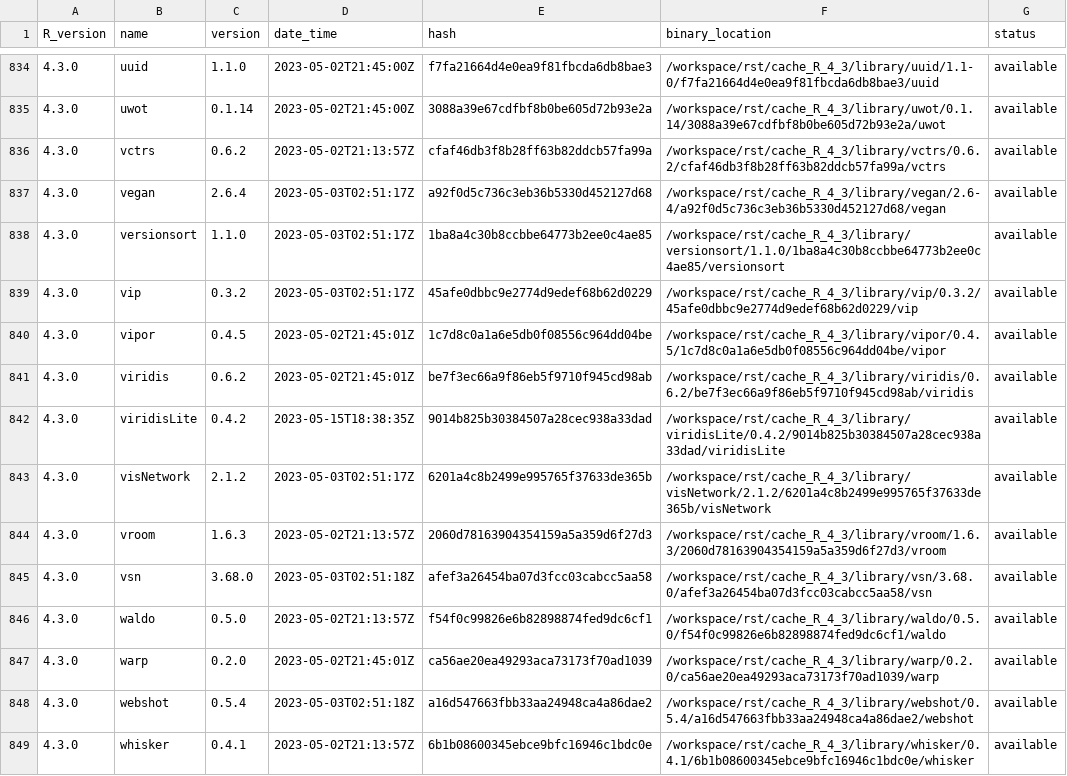
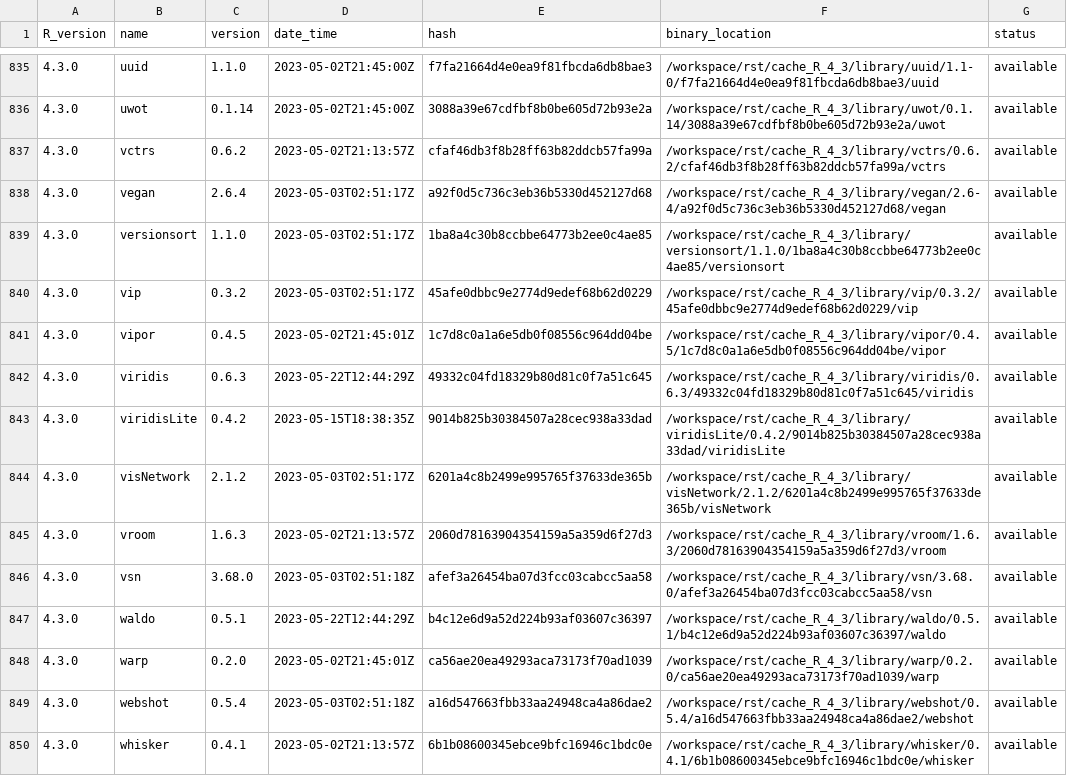
Before and after one commit to blaserlab/lapalombella_pu, a TSV file: library_catalogs/blas02_lapalombella_pu.tsv, drawn as a sheet; only a part is shown, gaps mark what is left out; the diff covers the shown part only.

```diff
--- a/library_catalogs/blas02_lapalombella_pu.tsv
+++ b/library_catalogs/blas02_lapalombella_pu.tsv
@@ -840,3 +841,3 @@ R_version	name	version	date_time	hash	binary_location	status
 4.3.0	vipor	0.4.5	2023-05-02T21:45:01Z	1c7d8c0a1a6e5db0f08556c964dd04be	/workspace/rst/cache_R_4_3/library/vipor/0.4.5/1c7d8c0a1a6e5db0f08556c964dd04be/vipor	available
-4.3.0	viridis	0.6.2	2023-05-02T21:45:01Z	be7f3ec66a9f86eb5f9710f945cd98ab	/workspace/rst/cache_R_4_3/library/viridis/0.6.2/be7f3ec66a9f86eb5f9710f945cd98ab/viridis	available
+4.3.0	viridis	0.6.3	2023-05-22T12:44:29Z	49332c04fd18329b80d81c0f7a51c645	/workspace/rst/cache_R_4_3/library/viridis/0.6.3/49332c04fd18329b80d81c0f7a51c645/viridis	available
 4.3.0	viridisLite	0.4.2	2023-05-15T18:38:35Z	9014b825b30384507a28cec938a33dad	/workspace/rst/cache_R_4_3/library/viridisLite/0.4.2/9014b825b30384507a28cec938a33dad/viridisLite	available
@@ -845,3 +846,3 @@ R_version	name	version	date_time	hash	binary_location	status
 4.3.0	vsn	3.68.0	2023-05-03T02:51:18Z	afef3a26454ba07d3fcc03cabcc5aa58	/workspace/rst/cache_R_4_3/library/vsn/3.68.0/afef3a26454ba07d3fcc03cabcc5aa58/vsn	available
-4.3.0	waldo	0.5.0	2023-05-02T21:13:57Z	f54f0c99826e6b82898874fed9dc6cf1	/workspace/rst/cache_R_4_3/library/waldo/0.5.0/f54f0c99826e6b82898874fed9dc6cf1/waldo	available
+4.3.0	waldo	0.5.1	2023-05-22T12:44:29Z	b4c12e6d9a52d224b93af03607c36397	/workspace/rst/cache_R_4_3/library/waldo/0.5.1/b4c12e6d9a52d224b93af03607c36397/waldo	available
 4.3.0	warp	0.2.0	2023-05-02T21:45:01Z	ca56ae20ea49293aca73173f70ad1039	/workspace/rst/cache_R_4_3/library/warp/0.2.0/ca56ae20ea49293aca73173f70ad1039/warp	available
```
Also changed, not shown: 1 added row and 178 edited cells elsewhere in this file, 2 other files.
